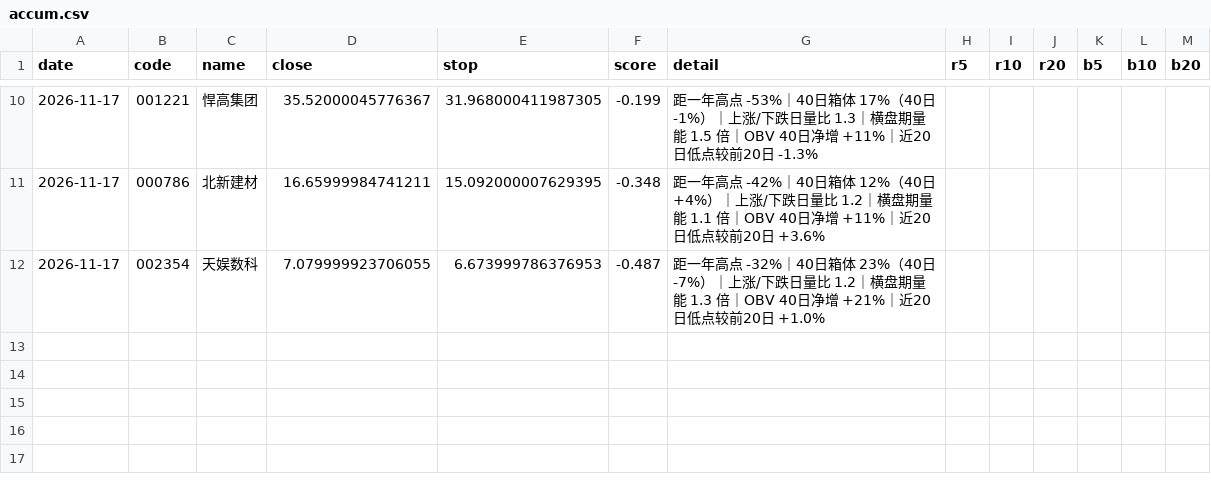
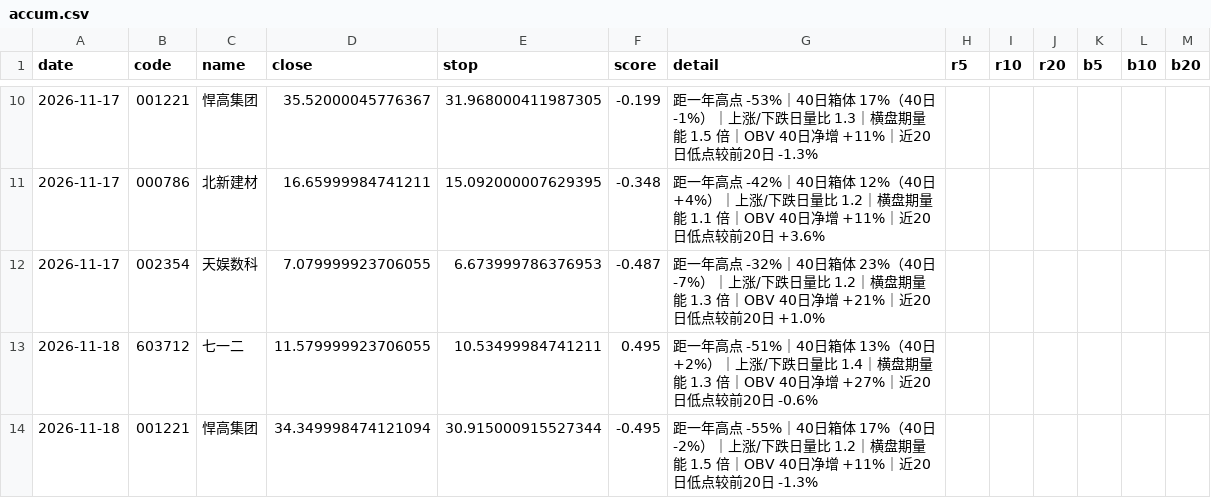
Before and after one commit to SHG4666/a-share-daily, a CSV file: data/accum.csv, drawn as a sheet; only a part is shown, gaps mark what is left out; the diff names each change by its address in the sheet, - before the commit and + after, or states it on an @@ line.

```diff
--- a/data/accum.csv
+++ b/data/accum.csv
+row 13: 2026-11-18 | 603712 | 七一二 | 11.579999923706055 | 10.53499984741211 | 0.495 | 距一年高点 -51%｜40日箱体 13%（40日 +2%）｜上涨/下跌日量比 1.4｜横盘期量能 1.3 倍｜OBV 40日净增 +27%｜近20日低点较前20日 -0.6%
+row 14: 2026-11-18 | 001221 | 悍高集团 | 34.349998474121094 | 30.915000915527344 | -0.495 | 距一年高点 -55%｜40日箱体 17%（40日 -2%）｜上涨/下跌日量比 1.2｜横盘期量能 1.5 倍｜OBV 40日净增 +11%｜近20日低点较前20日 -1.3%
```
Also changed, not shown: data/alloc.csv, data/limitup.csv, 6 other files.
